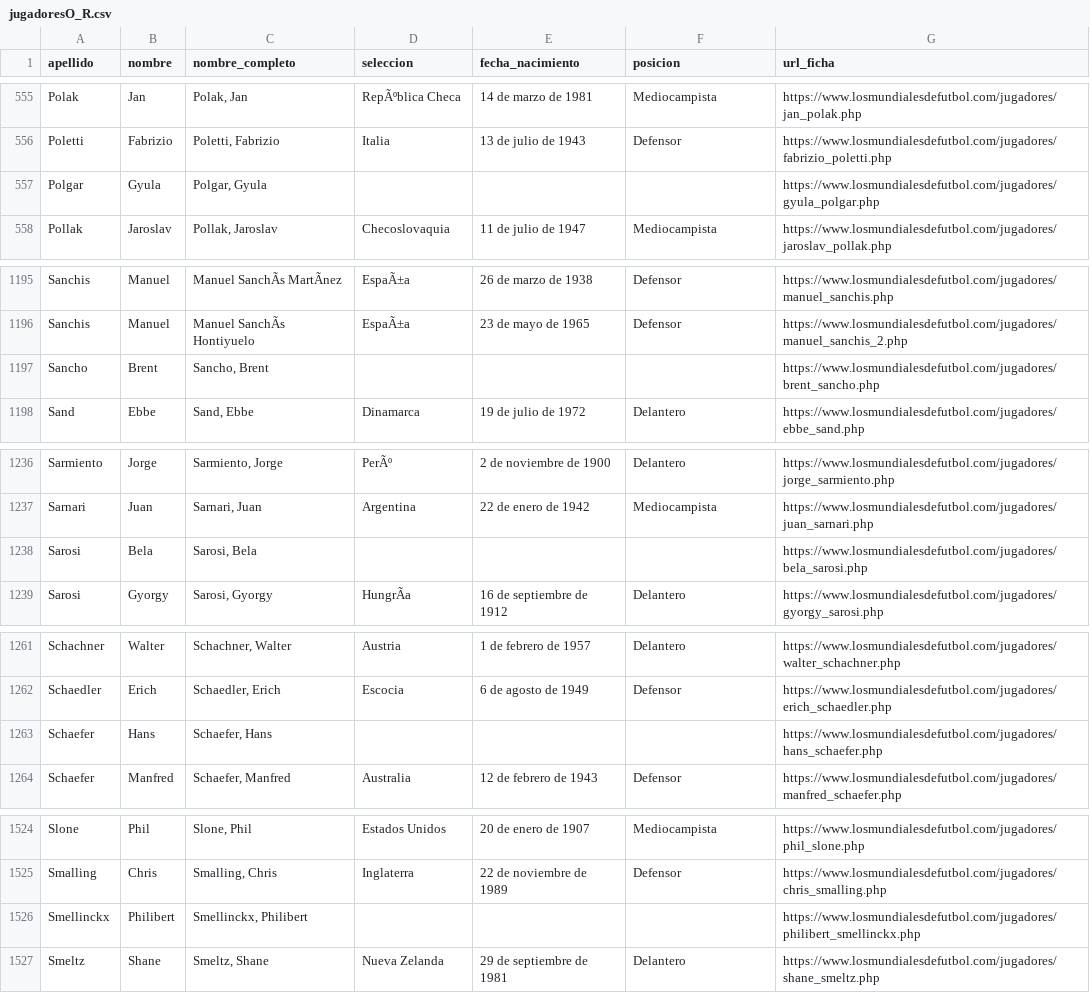
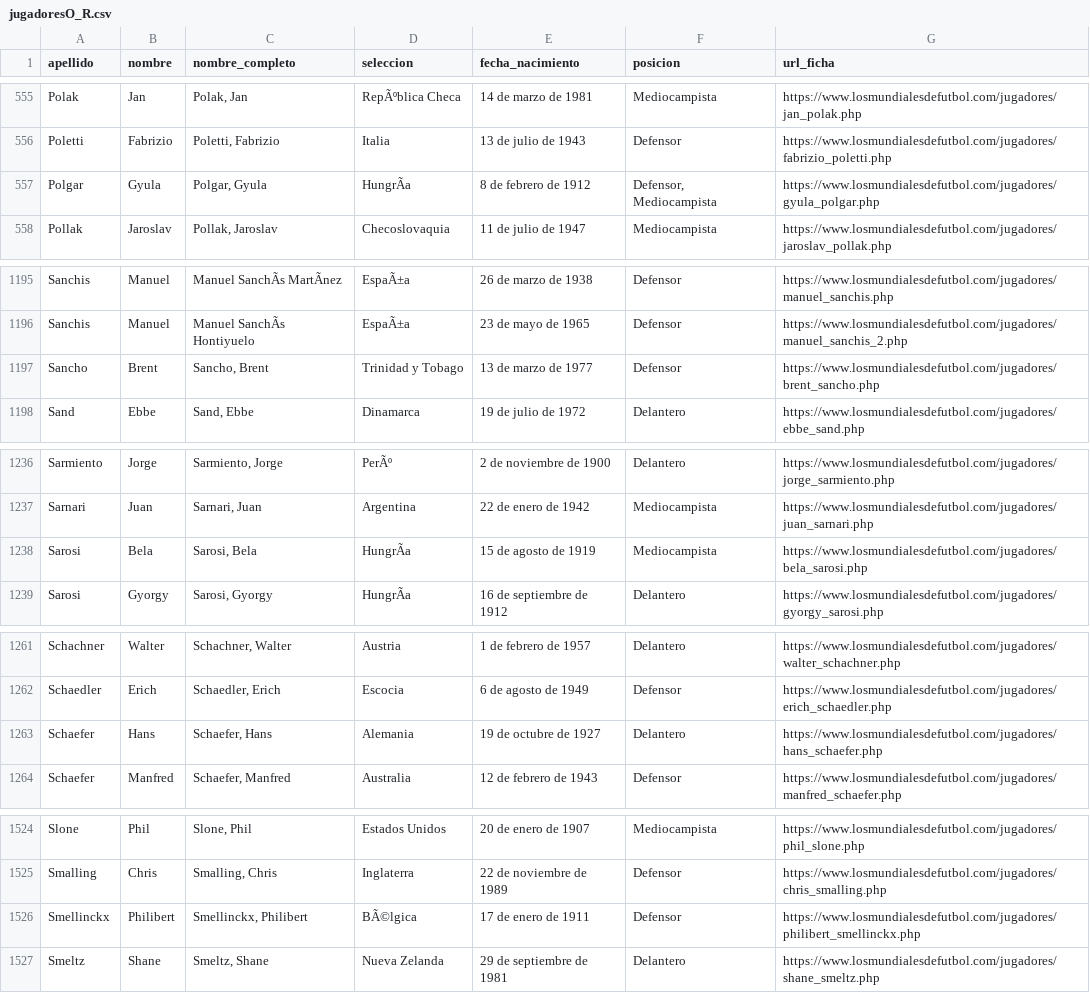
Before and after one commit to DFacundoPerezN/SBD2_Proyecto1, a CSV file: output_csv/jugadoresO_R.csv, drawn as a sheet; only a part is shown, gaps mark what is left out; the diff covers the shown part only; the diff names each change by its address in the sheet, - before the commit and + after, or states it on an @@ line.

```diff
--- a/output_csv/jugadoresO_R.csv
+++ b/output_csv/jugadoresO_R.csv
-D557 (seleccion): (empty)
+D557 (seleccion): HungrÃa
-E557 (fecha_nacimiento): (empty)
+E557 (fecha_nacimiento): 8 de febrero de 1912
-F557 (posicion): (empty)
+F557 (posicion): Defensor, Mediocampista
-D1197 (seleccion): (empty)
+D1197 (seleccion): Trinidad y Tobago
-E1197 (fecha_nacimiento): (empty)
+E1197 (fecha_nacimiento): 13 de marzo de 1977
-F1197 (posicion): (empty)
+F1197 (posicion): Defensor
-D1238 (seleccion): (empty)
+D1238 (seleccion): HungrÃa
-E1238 (fecha_nacimiento): (empty)
+E1238 (fecha_nacimiento): 15 de agosto de 1919
-F1238 (posicion): (empty)
+F1238 (posicion): Mediocampista
-D1263 (seleccion): (empty)
+D1263 (seleccion): Alemania
-E1263 (fecha_nacimiento): (empty)
+E1263 (fecha_nacimiento): 19 de octubre de 1927
-F1263 (posicion): (empty)
+F1263 (posicion): Delantero
-D1526 (seleccion): (empty)
+D1526 (seleccion): BÃ©lgica
-E1526 (fecha_nacimiento): (empty)
+E1526 (fecha_nacimiento): 17 de enero de 1911
-F1526 (posicion): (empty)
+F1526 (posicion): Defensor
```
Also changed, not shown: 57 edited cells elsewhere in this file, output_csv/jugadoresS_T.csv, output_csv/jugadoresU_Z.csv.
